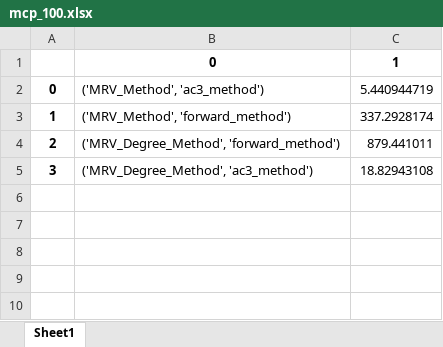
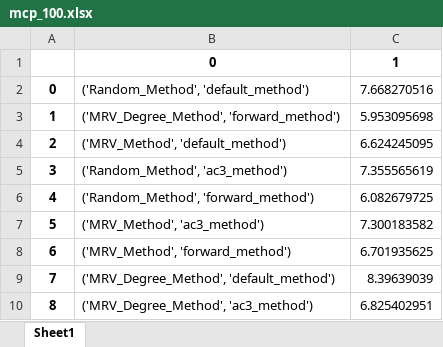
Before and after one commit to lar9482/CS-4253_Project2, an Excel workbook: mcp_results/mcp_100.xlsx, sheet Sheet1, drawn as a sheet; values as stored, in another font and other column widths than the file's, no borders; the diff names each change by its address in the sheet, - before the commit and + after, or states it on an @@ line.

```diff
--- a/mcp_results/mcp_100.xlsx (sheet Sheet1)
+++ b/mcp_results/mcp_100.xlsx (sheet Sheet1)
-B2: ('MRV_Method', 'ac3_method')
+B2: ('Random_Method', 'default_method')
-C2: 5.440944719
+C2: 7.668270516
-B3: ('MRV_Method', 'forward_method')
+B3: ('MRV_Degree_Method', 'forward_method')
-C3: 337.2928174
+C3: 5.953095698
-B4: ('MRV_Degree_Method', 'forward_method')
+B4: ('MRV_Method', 'default_method')
-C4: 879.441011
+C4: 6.624245095
-B5: ('MRV_Degree_Method', 'ac3_method')
+B5: ('Random_Method', 'ac3_method')
-C5: 18.82943108
+C5: 7.355565619
+row 6: 4 | ('Random_Method', 'forward_method') | 6.082679725
+row 7: 5 | ('MRV_Method', 'ac3_method') | 7.300183582
+row 8: 6 | ('MRV_Method', 'forward_method') | 6.701935625
+row 9: 7 | ('MRV_Degree_Method', 'default_method') | 8.39639039
+row 10: 8 | ('MRV_Degree_Method', 'ac3_method') | 6.825402951
```
Also changed, not shown: mcp_results/mcp_10.xlsx, mcp_results/mcp_50.xlsx, 7 other files.
